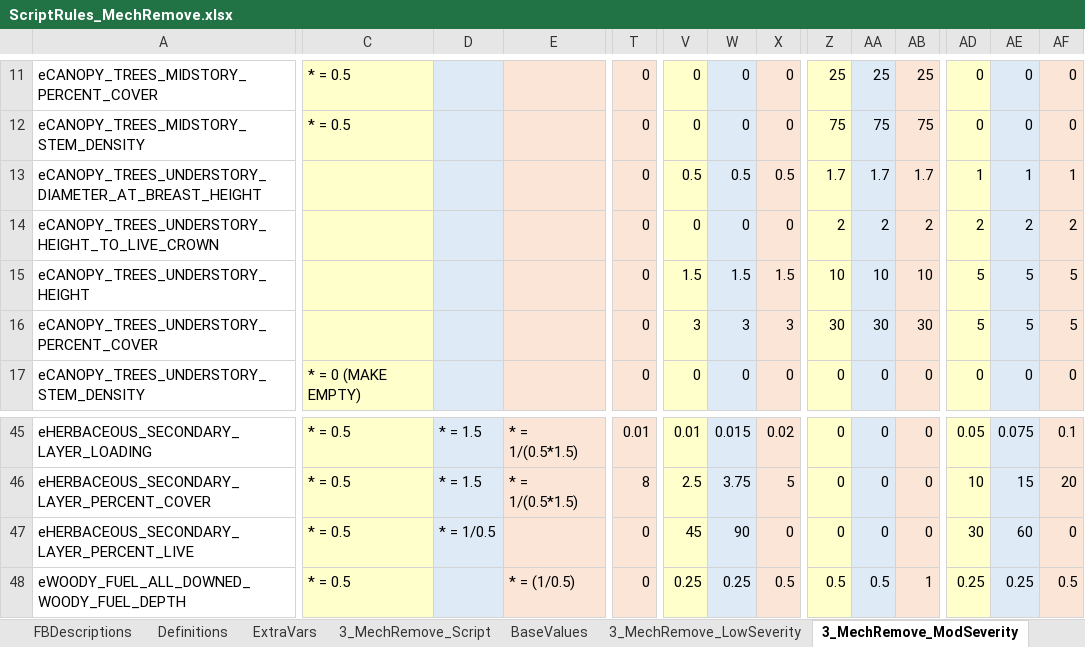
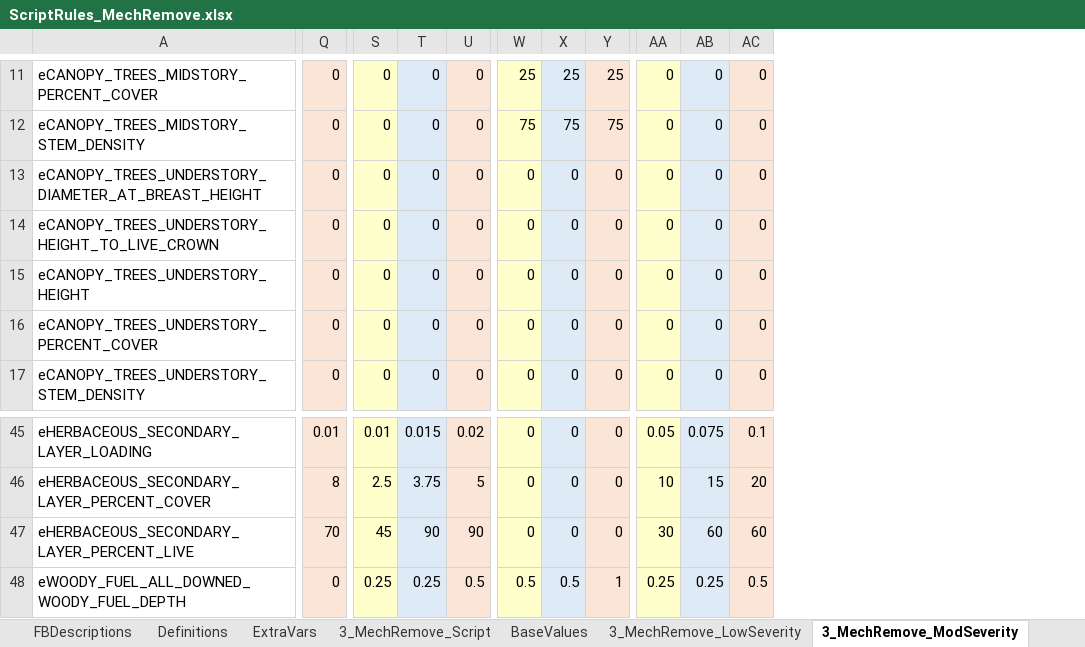
Before and after one commit to pnwairfire/fera-landfiredisturbance, an Excel workbook: specifications/3_MechRemove/ScriptRules_MechRemove.xlsx, sheet 3_MechRemove_ModSeverity, drawn as a sheet; only a part is shown, gaps mark what is left out; values as stored, in another font and other column widths than the file's, no borders; removed rows and columns are numbered as before the commit, all else as after; the diff covers the shown part only; the diff names each change by its address in the sheet, - before the commit and + after, or states it on an @@ line.

```diff
--- a/specifications/3_MechRemove/ScriptRules_MechRemove.xlsx (sheet 3_MechRemove_ModSeverity)
+++ b/specifications/3_MechRemove/ScriptRules_MechRemove.xlsx (sheet 3_MechRemove_ModSeverity)
-column C, rows 11-17: * = 0.5 | * = 0.5 |  |  |  |  | * = 0 (MAKE EMPTY); rows 45-48: all * = 0.5
-column D, rows 45-47: * = 1.5 | * = 1.5 | * = 1/0.5
-column E, rows 45-48: * = 1/(0.5*1.5) | * = 1/(0.5*1.5) |  | * = (1/0.5)
-S13: 0.5
+S13: 0
-T13: 0.5
+T13: 0
-U13: 0.5
+U13: 0
-W13: 1.7
+W13: 0
-X13: 1.7
+X13: 0
-Y13: 1.7
+Y13: 0
-AA13: 1
+AA13: 0
-AB13: 1
+AB13: 0
-AC13: 1
+AC13: 0
-W14: 2
+W14: 0
-X14: 2
+X14: 0
-Y14: 2
+Y14: 0
-AA14: 2
+AA14: 0
-AB14: 2
+AB14: 0
-AC14: 2
+AC14: 0
-S15: 1.5
+S15: 0
-T15: 1.5
+T15: 0
-U15: 1.5
+U15: 0
-W15: 10
+W15: 0
-X15: 10
+X15: 0
-Y15: 10
+Y15: 0
-AA15:AA16: 5
+AA15:AA16: 0
-AB15:AB16: 5
+AB15:AB16: 0
-AC15:AC16: 5
+AC15:AC16: 0
-S16: 3
+S16: 0
-T16: 3
+T16: 0
-U16: 3
+U16: 0
-W16: 30
+W16: 0
-X16: 30
+X16: 0
-Y16: 30
+Y16: 0
-Q47: 0
+Q47: 70
-U47: 0
+U47: 90
-AC47: 0
+AC47: 60
```
Also changed, not shown: 2 edited cells elsewhere in this sheet, sheet Expected, sheet 3_MechRemove_HighSeverity, sheet 3_MechRemove_Script, sheet 3_MechRemove_LowSeverity, formulas that keep their value, specifications/1_Fire/ScriptRules_Fire.xlsx, specifications/5_Insects/ScriptRules_Insects.xlsx, 8 other files.
